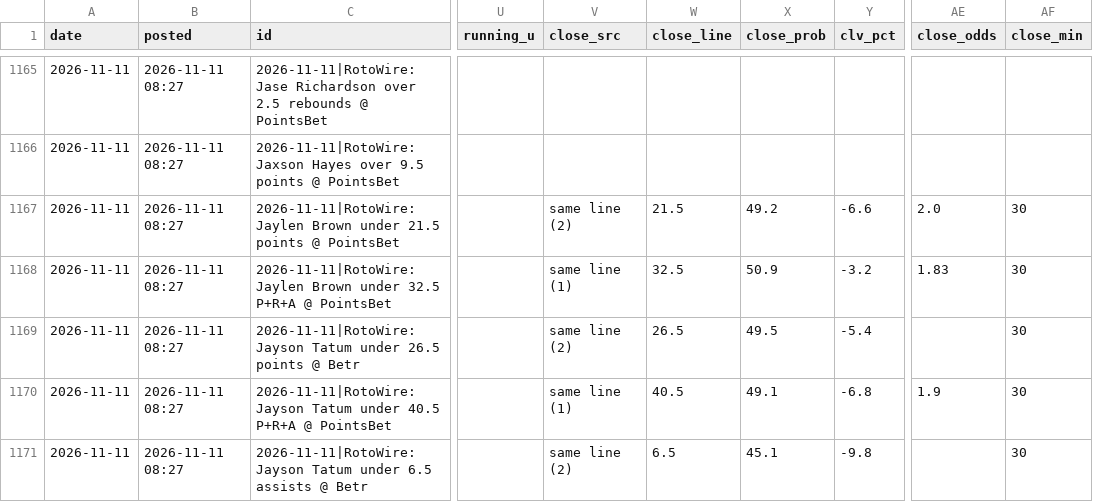
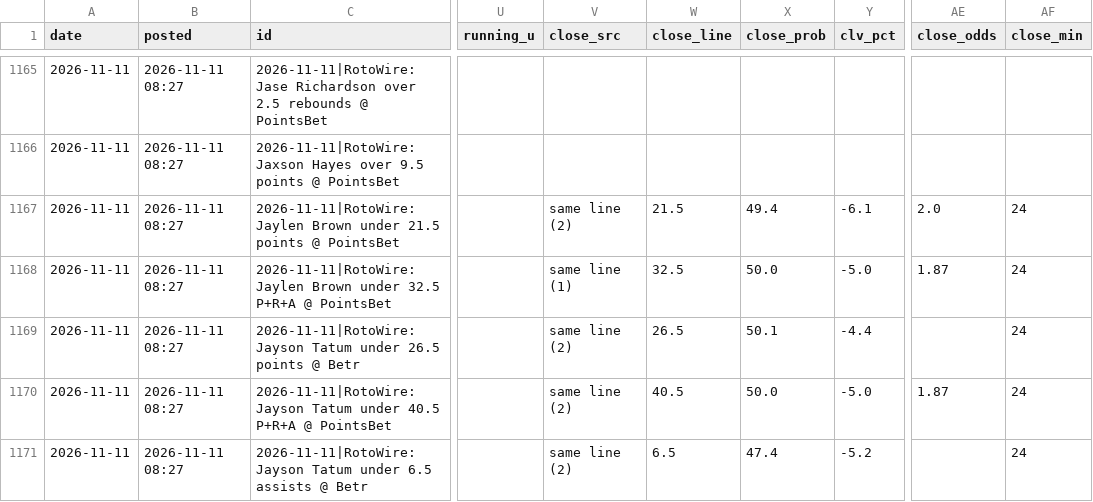
Before and after one commit to andrewkyriacou1993-lang/claudiopunt, a CSV file: data/history.csv, drawn as a sheet; only a part is shown, gaps mark what is left out; the diff covers the shown part only; the diff names each change by its address in the sheet, - before the commit and + after, or states it on an @@ line.

```diff
--- a/data/history.csv
+++ b/data/history.csv
-X1167 (close_prob): 49.2
+X1167 (close_prob): 49.4
-Y1167 (clv_pct): -6.6
+Y1167 (clv_pct): -6.1
-AF1167:AF1171 (close_min): 30
+AF1167:AF1171 (close_min): 24
-X1168 (close_prob): 50.9
+X1168 (close_prob): 50.0
-Y1168 (clv_pct): -3.2
+Y1168 (clv_pct): -5.0
-AE1168 (close_odds): 1.83
+AE1168 (close_odds): 1.87
-X1169 (close_prob): 49.5
+X1169 (close_prob): 50.1
-Y1169 (clv_pct): -5.4
+Y1169 (clv_pct): -4.4
-V1170 (close_src): same line (1)
+V1170 (close_src): same line (2)
-X1170 (close_prob): 49.1
+X1170 (close_prob): 50.0
-Y1170 (clv_pct): -6.8
+Y1170 (clv_pct): -5.0
-AE1170 (close_odds): 1.9
+AE1170 (close_odds): 1.87
-X1171 (close_prob): 45.1
+X1171 (close_prob): 47.4
-Y1171 (clv_pct): -9.8
+Y1171 (clv_pct): -5.2
```
Also changed, not shown: 79 edited cells elsewhere in this file, data/best.csv, data/bets.csv, 13 other files.
